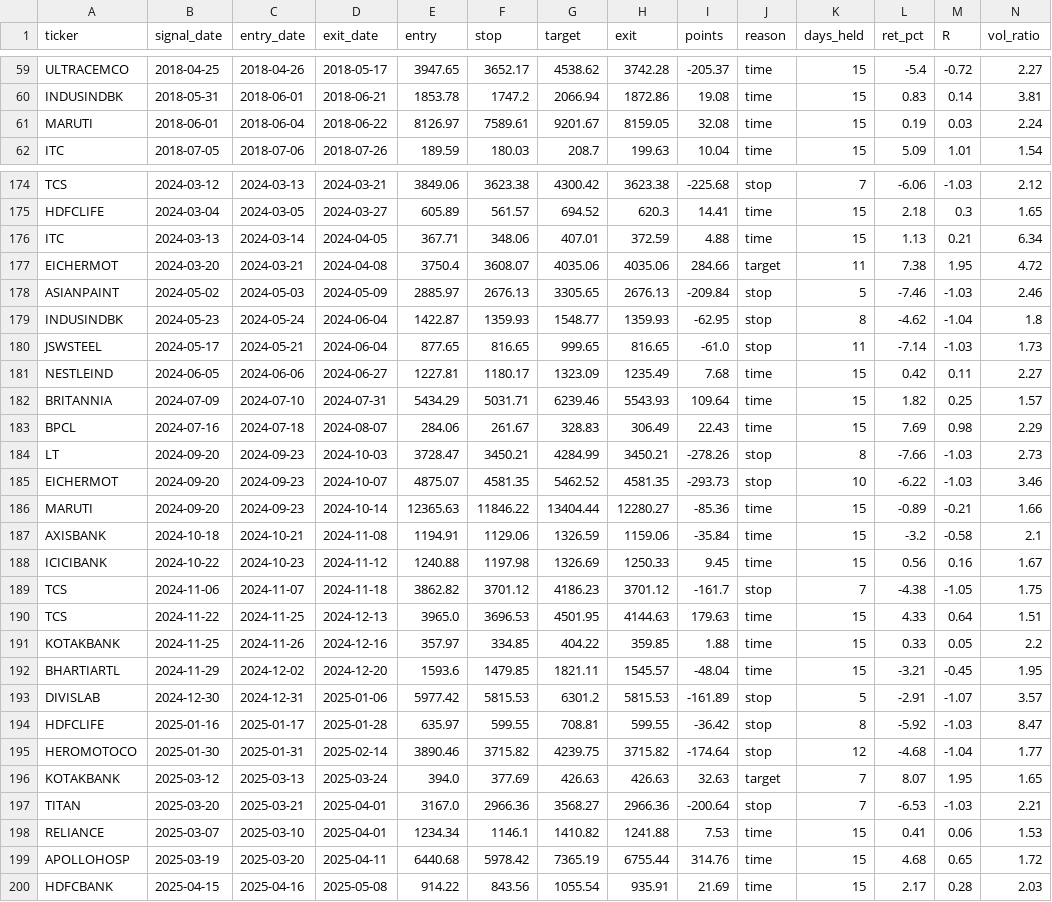
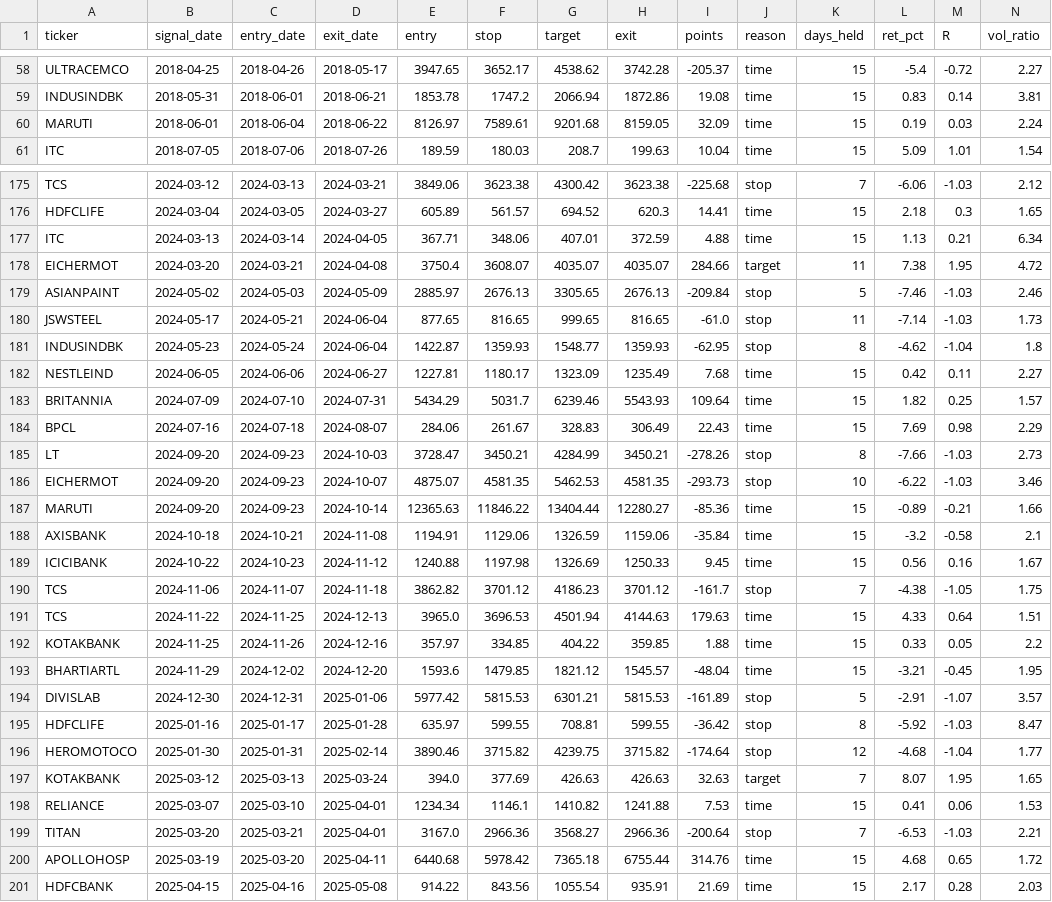
Before and after one commit to Aswin88/swingtrade, a CSV file: results/trades.csv, drawn as a sheet; only a part is shown, gaps mark what is left out; the diff covers the shown part only.

```diff
--- a/results/trades.csv
+++ b/results/trades.csv
@@ -60,3 +59,3 @@ ULTRACEMCO,2018-04-25,2018-04-26,2018-05-17,3947.65,3652.17,4538.62,3742.28,-205
 INDUSINDBK,2018-05-31,2018-06-01,2018-06-21,1853.78,1747.2,2066.94,1872.86,19.08,time,15,0.83,0.14,3.81
-MARUTI,2018-06-01,2018-06-04,2018-06-22,8126.97,7589.61,9201.67,8159.05,32.08,time,15,0.19,0.03,2.24
+MARUTI,2018-06-01,2018-06-04,2018-06-22,8126.97,7589.61,9201.68,8159.05,32.09,time,15,0.19,0.03,2.24
 ITC,2018-07-05,2018-07-06,2018-07-26,189.59,180.03,208.7,199.63,10.04,time,15,5.09,1.01,1.54
@@ -176,11 +177,11 @@ HDFCLIFE,2024-03-04,2024-03-05,2024-03-27,605.89,561.57,694.52,620.3,14.41,time,
 ITC,2024-03-13,2024-03-14,2024-04-05,367.71,348.06,407.01,372.59,4.88,time,15,1.13,0.21,6.34
-EICHERMOT,2024-03-20,2024-03-21,2024-04-08,3750.4,3608.07,4035.06,4035.06,284.66,target,11,7.38,1.95,4.72
+EICHERMOT,2024-03-20,2024-03-21,2024-04-08,3750.4,3608.07,4035.07,4035.07,284.66,target,11,7.38,1.95,4.72
 ASIANPAINT,2024-05-02,2024-05-03,2024-05-09,2885.97,2676.13,3305.65,2676.13,-209.84,stop,5,-7.46,-1.03,2.46
+JSWSTEEL,2024-05-17,2024-05-21,2024-06-04,877.65,816.65,999.65,816.65,-61.0,stop,11,-7.14,-1.03,1.73
 INDUSINDBK,2024-05-23,2024-05-24,2024-06-04,1422.87,1359.93,1548.77,1359.93,-62.95,stop,8,-4.62,-1.04,1.8
-JSWSTEEL,2024-05-17,2024-05-21,2024-06-04,877.65,816.65,999.65,816.65,-61.0,stop,11,-7.14,-1.03,1.73
 NESTLEIND,2024-06-05,2024-06-06,2024-06-27,1227.81,1180.17,1323.09,1235.49,7.68,time,15,0.42,0.11,2.27
-BRITANNIA,2024-07-09,2024-07-10,2024-07-31,5434.29,5031.71,6239.46,5543.93,109.64,time,15,1.82,0.25,1.57
+BRITANNIA,2024-07-09,2024-07-10,2024-07-31,5434.29,5031.7,6239.46,5543.93,109.64,time,15,1.82,0.25,1.57
 BPCL,2024-07-16,2024-07-18,2024-08-07,284.06,261.67,328.83,306.49,22.43,time,15,7.69,0.98,2.29
 LT,2024-09-20,2024-09-23,2024-10-03,3728.47,3450.21,4284.99,3450.21,-278.26,stop,8,-7.66,-1.03,2.73
-EICHERMOT,2024-09-20,2024-09-23,2024-10-07,4875.07,4581.35,5462.52,4581.35,-293.73,stop,10,-6.22,-1.03,3.46
+EICHERMOT,2024-09-20,2024-09-23,2024-10-07,4875.07,4581.35,5462.53,4581.35,-293.73,stop,10,-6.22,-1.03,3.46
 MARUTI,2024-09-20,2024-09-23,2024-10-14,12365.63,11846.22,13404.44,12280.27,-85.36,time,15,-0.89,-0.21,1.66
@@ -189,6 +190,6 @@ ICICIBANK,2024-10-22,2024-10-23,2024-11-12,1240.88,1197.98,1326.69,1250.33,9.45,
 TCS,2024-11-06,2024-11-07,2024-11-18,3862.82,3701.12,4186.23,3701.12,-161.7,stop,7,-4.38,-1.05,1.75
-TCS,2024-11-22,2024-11-25,2024-12-13,3965.0,3696.53,4501.95,4144.63,179.63,time,15,4.33,0.64,1.51
+TCS,2024-11-22,2024-11-25,2024-12-13,3965.0,3696.53,4501.94,4144.63,179.63,time,15,4.33,0.64,1.51
 KOTAKBANK,2024-11-25,2024-11-26,2024-12-16,357.97,334.85,404.22,359.85,1.88,time,15,0.33,0.05,2.2
-BHARTIARTL,2024-11-29,2024-12-02,2024-12-20,1593.6,1479.85,1821.11,1545.57,-48.04,time,15,-3.21,-0.45,1.95
-DIVISLAB,2024-12-30,2024-12-31,2025-01-06,5977.42,5815.53,6301.2,5815.53,-161.89,stop,5,-2.91,-1.07,3.57
+BHARTIARTL,2024-11-29,2024-12-02,2024-12-20,1593.6,1479.85,1821.12,1545.57,-48.04,time,15,-3.21,-0.45,1.95
+DIVISLAB,2024-12-30,2024-12-31,2025-01-06,5977.42,5815.53,6301.21,5815.53,-161.89,stop,5,-2.91,-1.07,3.57
 HDFCLIFE,2025-01-16,2025-01-17,2025-01-28,635.97,599.55,708.81,599.55,-36.42,stop,8,-5.92,-1.03,8.47
@@ -196,5 +197,5 @@ HEROMOTOCO,2025-01-30,2025-01-31,2025-02-14,3890.46,3715.82,4239.75,3715.82,-174
 KOTAKBANK,2025-03-12,2025-03-13,2025-03-24,394.0,377.69,426.63,426.63,32.63,target,7,8.07,1.95,1.65
+RELIANCE,2025-03-07,2025-03-10,2025-04-01,1234.34,1146.1,1410.82,1241.88,7.53,time,15,0.41,0.06,1.53
 TITAN,2025-03-20,2025-03-21,2025-04-01,3167.0,2966.36,3568.27,2966.36,-200.64,stop,7,-6.53,-1.03,2.21
-RELIANCE,2025-03-07,2025-03-10,2025-04-01,1234.34,1146.1,1410.82,1241.88,7.53,time,15,0.41,0.06,1.53
-APOLLOHOSP,2025-03-19,2025-03-20,2025-04-11,6440.68,5978.42,7365.19,6755.44,314.76,time,15,4.68,0.65,1.72
+APOLLOHOSP,2025-03-19,2025-03-20,2025-04-11,6440.68,5978.42,7365.18,6755.44,314.76,time,15,4.68,0.65,1.72
 HDFCBANK,2025-04-15,2025-04-16,2025-05-08,914.22,843.56,1055.54,935.91,21.69,time,15,2.17,0.28,2.03
```
Also changed, not shown: 5 added rows, 4 removed rows, 7 moved rows and 8 edited cells elsewhere in this file, 2 other files.
